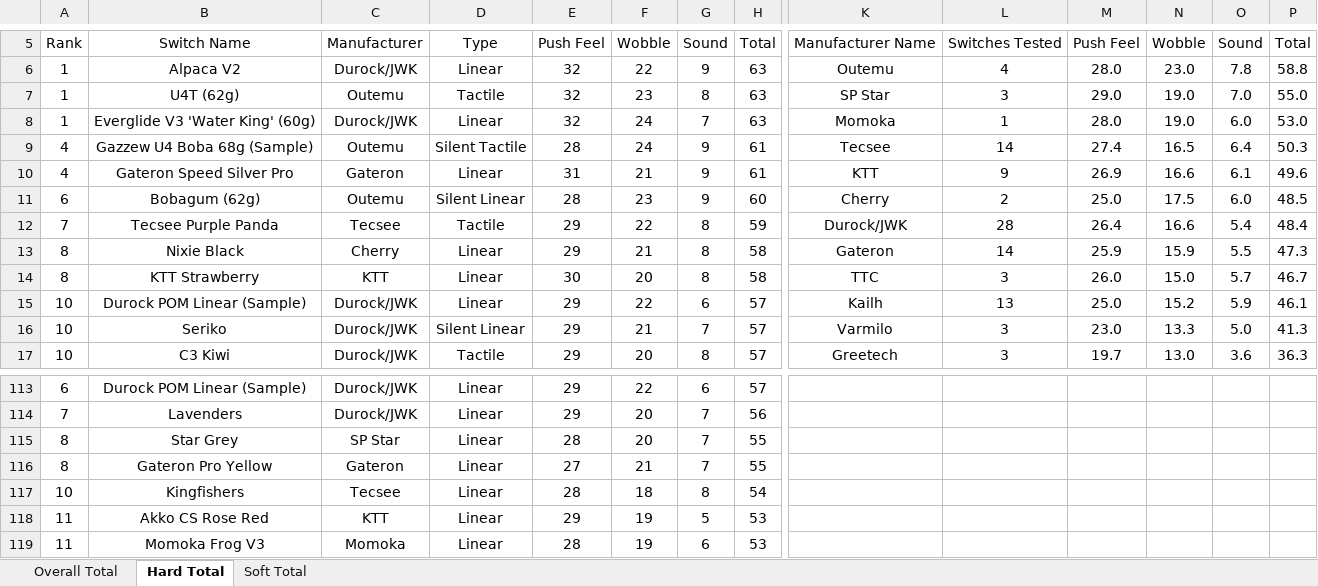
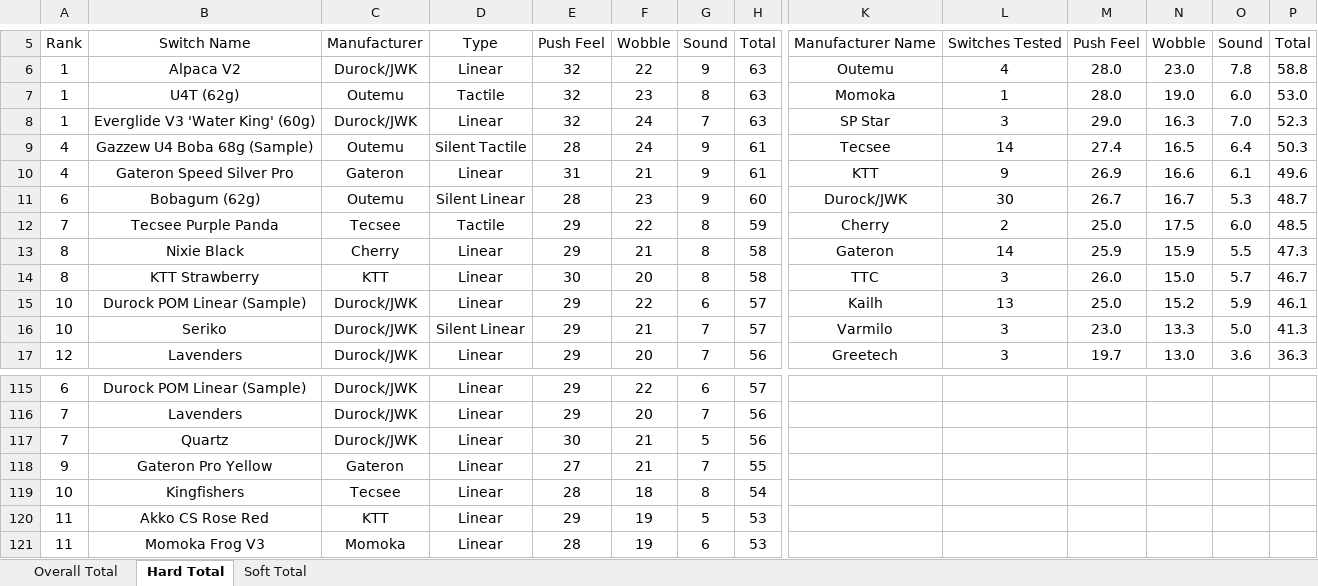
Before and after one commit to ThereminGoat/switch-scores, an Excel workbook: Composite Score Sheet.xlsx, sheet Hard Total, drawn as a sheet; only a part is shown, gaps mark what is left out; values as stored, in another font and other column widths than the file's, no borders; charts and pictures not drawn; removed rows and columns are numbered as before the commit, all else as after; rows hold the shown columns only; the diff covers the shown part only; the diff names each change by its address in the sheet, - before the commit and + after, or states it on an @@ line.

```diff
--- a/Composite Score Sheet.xlsx (sheet Hard Total)
+++ b/Composite Score Sheet.xlsx (sheet Hard Total)
-K7: SP Star
+K7: Momoka
-L7: 3
+L7: 1
-M7: 29.0
+M7: 28.0
-O7: 7.0
+O7: 6.0
-P7: 55.0
+P7: 53.0
-K8: Momoka
+K8: SP Star
-L8: 1
+L8: 3
-M8: 28.0
+M8: 29.0
-N8: 19.0
+N8: 16.3
-O8: 6.0
+O8: 7.0
-P8: 53.0
+P8: 52.3
-K11: Cherry
+K11: Durock/JWK
-L11: 2
+L11: 30
-M11: 25.0
+M11: 26.7
-N11: 17.5
+N11: 16.7
-O11: 6.0
+O11: 5.3
-P11: 48.5
+P11: 48.7
-K12: Durock/JWK
+K12: Cherry
-L12: 28
+L12: 2
-M12: 26.4
+M12: 25.0
-N12: 16.6
+N12: 17.5
-O12: 5.4
+O12: 6.0
-P12: 48.4
+P12: 48.5
-A17: 10
+A17: 12
-B17: C3 Kiwi
+B17: Lavenders
-D17: Tactile
+D17: Linear
-G17: 8
+G17: 7
-H17: 57
+H17: 56
-row 115: 8 | Star Grey | SP Star | Linear | 28 | 20 | 7 | 55
+row 117: 7 | Quartz | Durock/JWK | Linear | 30 | 21 | 5 | 56
-A118: 8
+A118: 9
```
Also changed, not shown: other rows of this sheet, sheet Overall Total, sheet Soft Total, formulas that keep their value, 20 other files.
